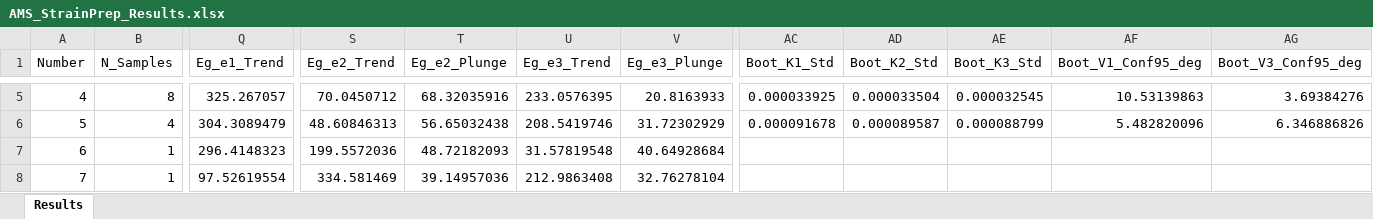
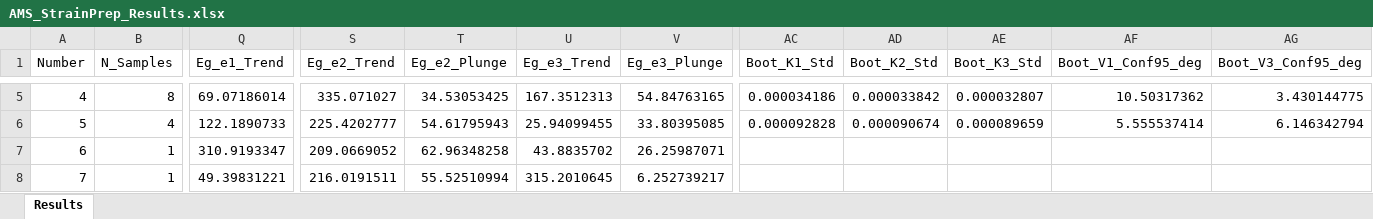
Before and after one commit to justin014215-glitch/AMSIncremental, an Excel workbook: 260507/AMS_StrainPrep_Results.xlsx, sheet Results, drawn as a sheet; only a part is shown, gaps mark what is left out; values as stored, in another font and other column widths than the file's, no borders; the diff covers the shown part only; the diff names each change by its address in the sheet, - before the commit and + after, or states it on an @@ line.

```diff
--- a/260507/AMS_StrainPrep_Results.xlsx (sheet Results)
+++ b/260507/AMS_StrainPrep_Results.xlsx (sheet Results)
-Q5 (Eg_e1_Trend): 325.267057
+Q5 (Eg_e1_Trend): 69.07186014
-S5 (Eg_e2_Trend): 70.0450712
+S5 (Eg_e2_Trend): 335.071027
-T5 (Eg_e2_Plunge): 68.32035916
+T5 (Eg_e2_Plunge): 34.53053425
-U5 (Eg_e3_Trend): 233.0576395
+U5 (Eg_e3_Trend): 167.3512313
-V5 (Eg_e3_Plunge): 20.8163933
+V5 (Eg_e3_Plunge): 54.84763165
-AC5 (Boot_K1_Std): 0.000033925
+AC5 (Boot_K1_Std): 0.000034186
-AD5 (Boot_K2_Std): 0.000033504
+AD5 (Boot_K2_Std): 0.000033842
-AE5 (Boot_K3_Std): 0.000032545
+AE5 (Boot_K3_Std): 0.000032807
-AF5 (Boot_V1_Conf95_deg): 10.53139863
+AF5 (Boot_V1_Conf95_deg): 10.50317362
-AG5 (Boot_V3_Conf95_deg): 3.69384276
+AG5 (Boot_V3_Conf95_deg): 3.430144775
-Q6 (Eg_e1_Trend): 304.3089479
+Q6 (Eg_e1_Trend): 122.1890733
-S6 (Eg_e2_Trend): 48.60846313
+S6 (Eg_e2_Trend): 225.4202777
-T6 (Eg_e2_Plunge): 56.65032438
+T6 (Eg_e2_Plunge): 54.61795943
-U6 (Eg_e3_Trend): 208.5419746
+U6 (Eg_e3_Trend): 25.94099455
-V6 (Eg_e3_Plunge): 31.72302929
+V6 (Eg_e3_Plunge): 33.80395085
-AC6 (Boot_K1_Std): 0.000091678
+AC6 (Boot_K1_Std): 0.000092828
-AD6 (Boot_K2_Std): 0.000089587
+AD6 (Boot_K2_Std): 0.000090674
-AE6 (Boot_K3_Std): 0.000088799
+AE6 (Boot_K3_Std): 0.000089659
-AF6 (Boot_V1_Conf95_deg): 5.482820096
+AF6 (Boot_V1_Conf95_deg): 5.555537414
-AG6 (Boot_V3_Conf95_deg): 6.346886826
+AG6 (Boot_V3_Conf95_deg): 6.146342794
-Q7 (Eg_e1_Trend): 296.4148323
+Q7 (Eg_e1_Trend): 310.9193347
-S7 (Eg_e2_Trend): 199.5572036
+S7 (Eg_e2_Trend): 209.0669052
-T7 (Eg_e2_Plunge): 48.72182093
+T7 (Eg_e2_Plunge): 62.96348258
-U7 (Eg_e3_Trend): 31.57819548
+U7 (Eg_e3_Trend): 43.8835702
-V7 (Eg_e3_Plunge): 40.64928684
+V7 (Eg_e3_Plunge): 26.25987071
-Q8 (Eg_e1_Trend): 97.52619554
+Q8 (Eg_e1_Trend): 49.39831221
-S8 (Eg_e2_Trend): 334.581469
+S8 (Eg_e2_Trend): 216.0191511
-T8 (Eg_e2_Plunge): 39.14957036
+T8 (Eg_e2_Plunge): 55.52510994
-U8 (Eg_e3_Trend): 212.9863408
+U8 (Eg_e3_Trend): 315.2010645
-V8 (Eg_e3_Plunge): 32.76278104
+V8 (Eg_e3_Plunge): 6.252739217
```
Also changed, not shown: 1419 edited cells elsewhere in this sheet, 260507/IncrementalStrain_PairResults.xlsx, 8 other files.
